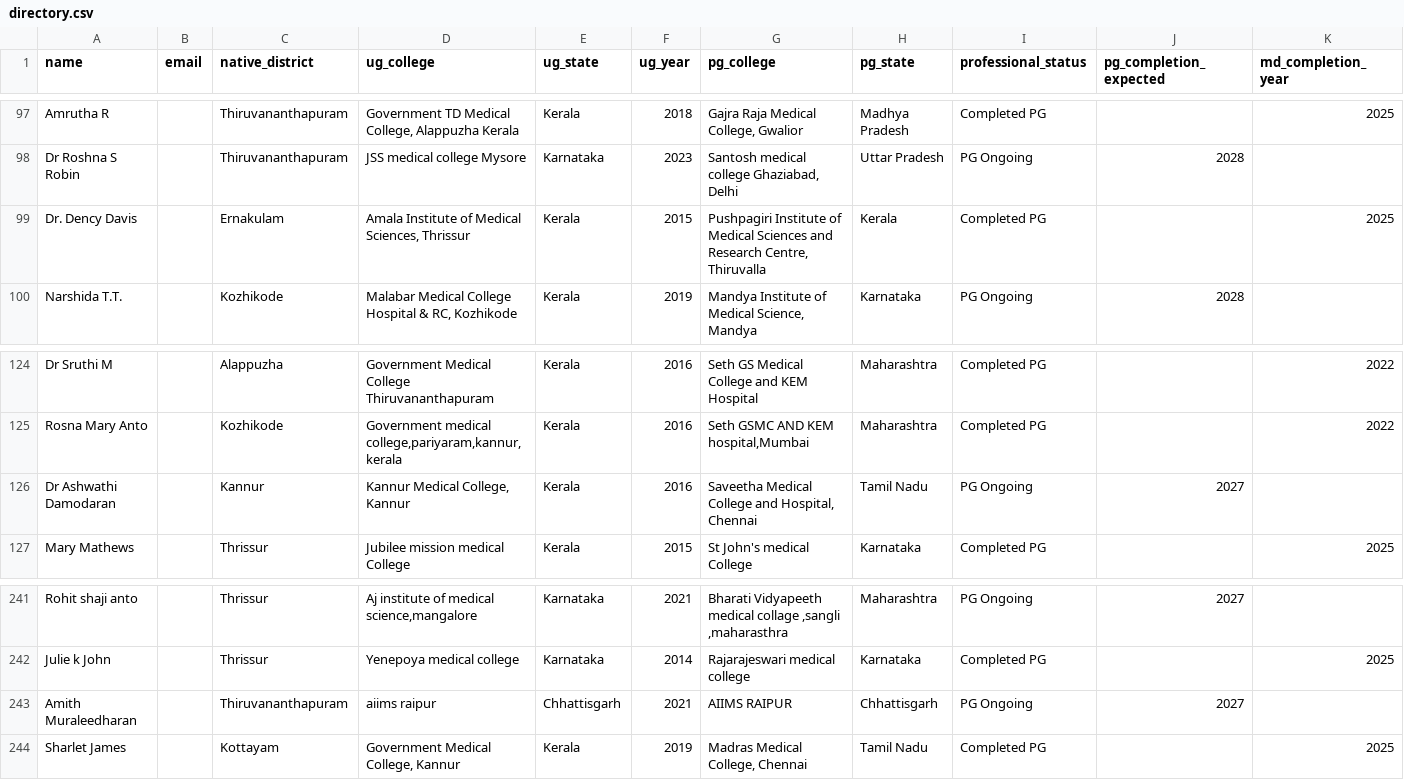
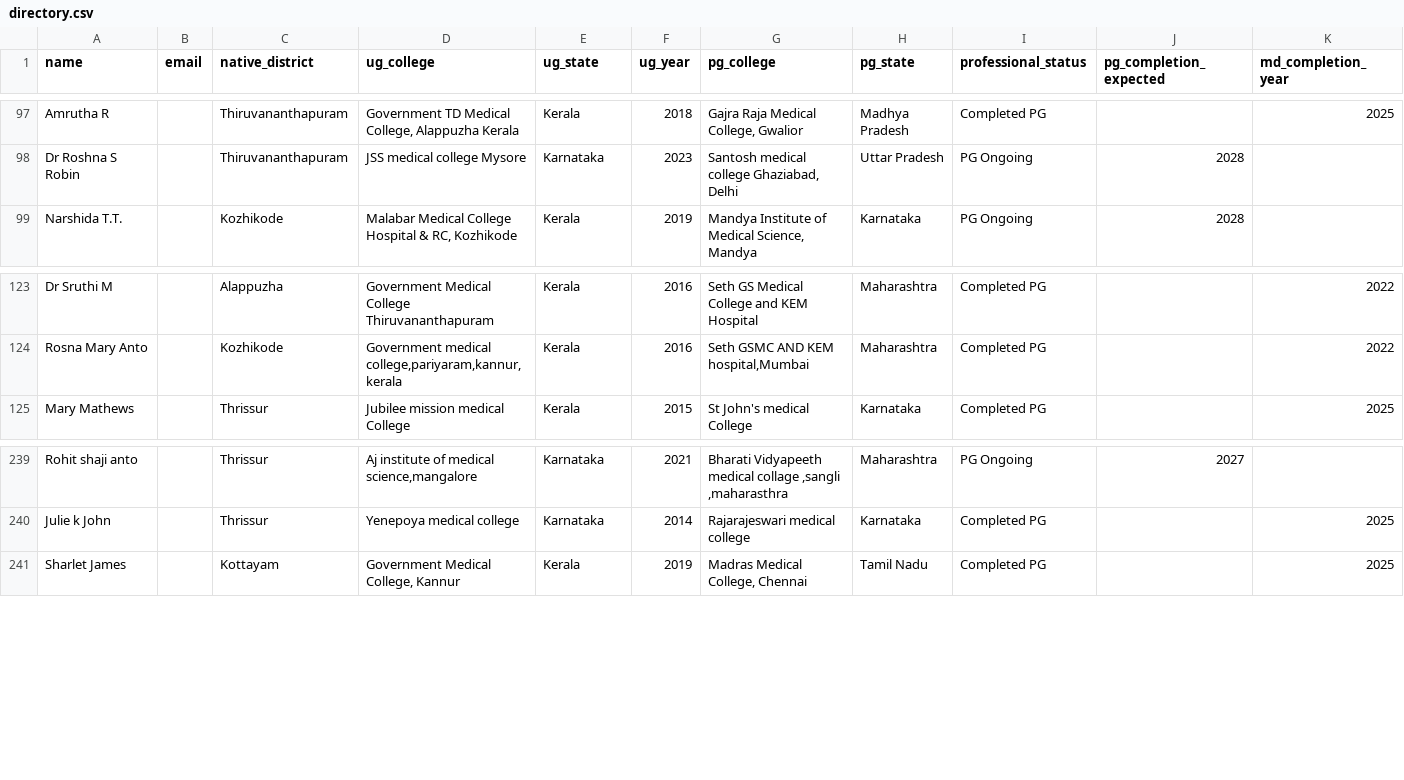
Before and after one commit to SharanStudio/cmmdb, a CSV file: site/directory.csv, drawn as a sheet; only a part is shown, gaps mark what is left out; rows hold the shown columns only; the diff names each change by its address in the sheet, - before the commit and + after, or states it on an @@ line.

Commit message:
Auto-update directory: 10/11/2026, 6:12:32 PM

```diff
--- a/site/directory.csv
+++ b/site/directory.csv
-row 99: Dr. Dency Davis |  | Ernakulam | Amala Institute of Medical Sciences, Thrissur | Kerala | 2015 | Pushpagiri Institute of Medical Sciences and Research Centre, Thiruvalla | Kerala | Completed PG |  | 2025
-row 126: Dr Ashwathi Damodaran |  | Kannur | Kannur Medical College, Kannur | Kerala | 2016 | Saveetha Medical College and Hospital, Chennai | Tamil Nadu | PG Ongoing | 2027
-row 243: Amith Muraleedharan |  | Thiruvananthapuram | aiims raipur | Chhattisgarh | 2021 | AIIMS RAIPUR | Chhattisgarh | PG Ongoing | 2027
```
